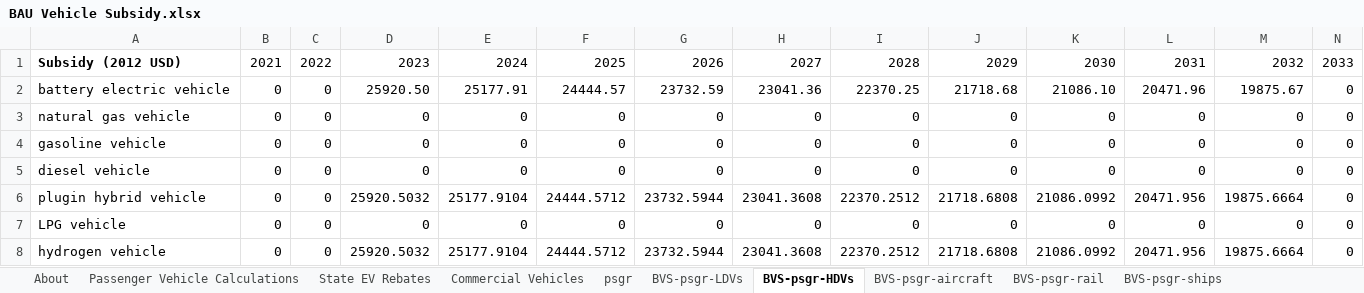
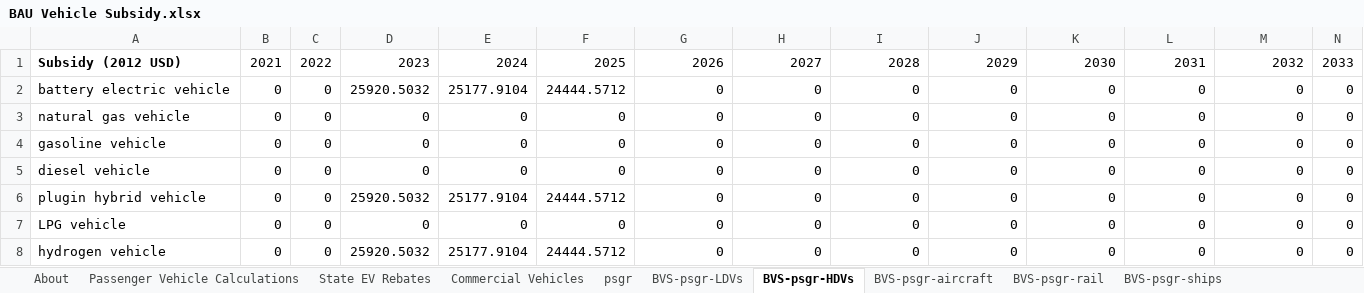
Before and after one commit to EnergyInnovation/eps-wyoming, an Excel workbook: InputData/trans/BVS/BAU Vehicle Subsidy.xlsx, sheet BVS-psgr-HDVs, drawn as a sheet; only a part is shown; values as stored, in another font and other column widths than the file's, no borders; the diff names each change by its address in the sheet, - before the commit and + after, or states it on an @@ line.

```diff
--- a/InputData/trans/BVS/BAU Vehicle Subsidy.xlsx (sheet BVS-psgr-HDVs)
+++ b/InputData/trans/BVS/BAU Vehicle Subsidy.xlsx (sheet BVS-psgr-HDVs)
-D2: 25920.50
+D2: 25920.5032
-E2: 25177.91
+E2: 25177.9104
-F2: 24444.57
+F2: 24444.5712
-G2: 23732.59
+G2: 0
-H2: 23041.36
+H2: 0
-I2: 22370.25
+I2: 0
-J2: 21718.68
+J2: 0
-K2: 21086.10
+K2: 0
-L2: 20471.96
+L2: 0
-M2: 19875.67
+M2: 0
-G6: 23732.5944
+G6: 0
-H6: 23041.3608
+H6: 0
-I6: 22370.2512
+I6: 0
-J6: 21718.6808
+J6: 0
-K6: 21086.0992
+K6: 0
-L6: 20471.956
+L6: 0
-M6: 19875.6664
+M6: 0
-G8: 23732.5944
+G8: 0
-H8: 23041.3608
+H8: 0
-I8: 22370.2512
+I8: 0
-J8: 21718.6808
+J8: 0
-K8: 21086.0992
+K8: 0
-L8: 20471.956
+L8: 0
-M8: 19875.6664
+M8: 0
```
Also changed, not shown: sheet BVS-frgt-HDVs, sheet About, 4 other files.
